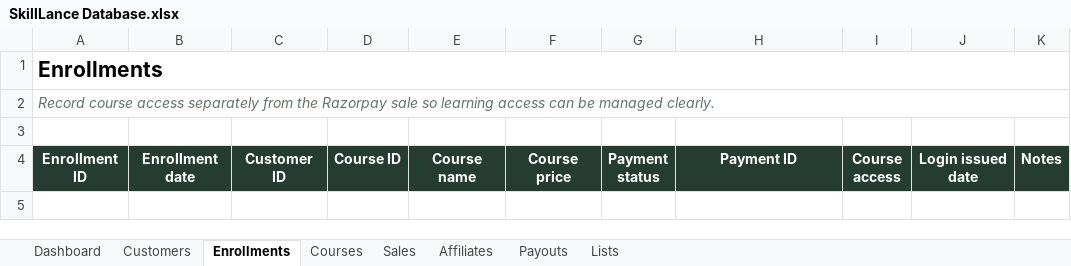
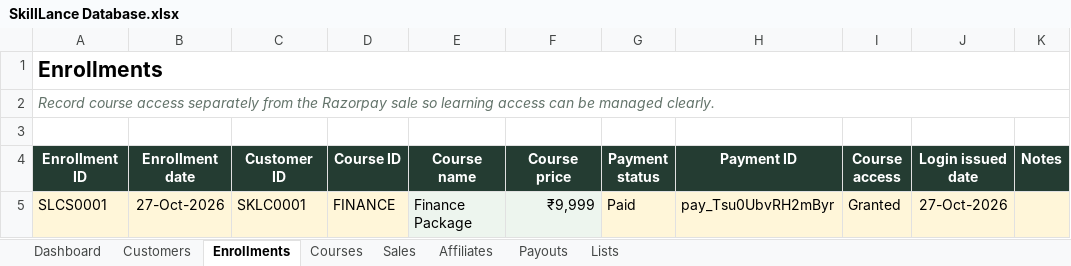
Before and after one commit to iamshivamk4u-coder/sk-shivam, an Excel workbook: SkillLance Database.xlsx, sheet Enrollments, drawn as a sheet; values as stored, in another font and other column widths than the file's, no borders; the diff names each change by its address in the sheet, - before the commit and + after, or states it on an @@ line.

```diff
--- a/SkillLance Database.xlsx (sheet Enrollments)
+++ b/SkillLance Database.xlsx (sheet Enrollments)
+row 5: SLCS0001 | 27-Oct-2026 | SKLC0001 | FINANCE | Finance Package | ₹9,999 | Paid | pay_Tsu0UbvRH2mByr | Granted | 27-Oct-2026
```
Also changed, not shown: sheet Sales, sheet Dashboard, sheet Affiliates, sheet Customers.
